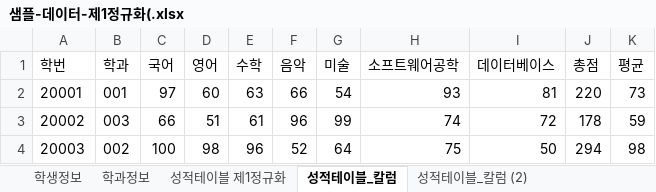
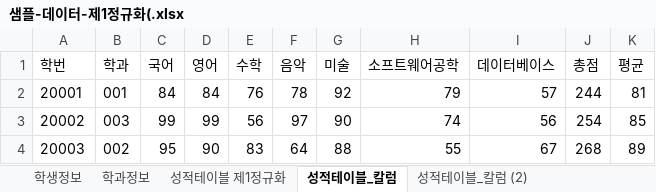
Before and after one commit to hooninfinity/Biz_403_2021_04_DBMS, an Excel workbook: 학사관리 샘플데이터/샘플-데이터-제1정규화(.xlsx, sheet 성적테이블_칼럼, drawn as a sheet; only a part is shown; values as stored, in another font and other column widths than the file's, no borders; the diff covers the shown part only; the diff names each change by its address in the sheet, - before the commit and + after, or states it on an @@ line.

```diff
--- a/학사관리 샘플데이터/샘플-데이터-제1정규화(.xlsx (sheet 성적테이블_칼럼)
+++ b/학사관리 샘플데이터/샘플-데이터-제1정규화(.xlsx (sheet 성적테이블_칼럼)
-C2 (국어): 97
+C2 (국어): 84
-D2 (영어): 60
+D2 (영어): 84
-E2 (수학): 63
+E2 (수학): 76
-F2 (음악): 66
+F2 (음악): 78
-G2 (미술): 54
+G2 (미술): 92
-H2 (소프트웨어공학): 93
+H2 (소프트웨어공학): 79
-I2 (데이터베이스): 81
+I2 (데이터베이스): 57
-J2 (총점): 220
+J2 (총점): 244
-K2 (평균): 73
+K2 (평균): 81
-C3 (국어): 66
+C3 (국어): 99
-D3 (영어): 51
+D3 (영어): 99
-E3 (수학): 61
+E3 (수학): 56
-F3 (음악): 96
+F3 (음악): 97
-G3 (미술): 99
+G3 (미술): 90
-I3 (데이터베이스): 72
+I3 (데이터베이스): 56
-J3 (총점): 178
+J3 (총점): 254
-K3 (평균): 59
+K3 (평균): 85
-C4 (국어): 100
+C4 (국어): 95
-D4 (영어): 98
+D4 (영어): 90
-E4 (수학): 96
+E4 (수학): 83
-F4 (음악): 52
+F4 (음악): 64
-G4 (미술): 64
+G4 (미술): 88
-H4 (소프트웨어공학): 75
+H4 (소프트웨어공학): 55
-I4 (데이터베이스): 50
+I4 (데이터베이스): 67
-J4 (총점): 294
+J4 (총점): 268
-K4 (평균): 98
+K4 (평균): 89
```
Also changed, not shown: 849 edited cells elsewhere in this sheet, sheet 성적테이블_칼럼 (2), sheet 학생정보, charts or pictures, 학사관리-테이블명세.xlsx, 2 other files.
